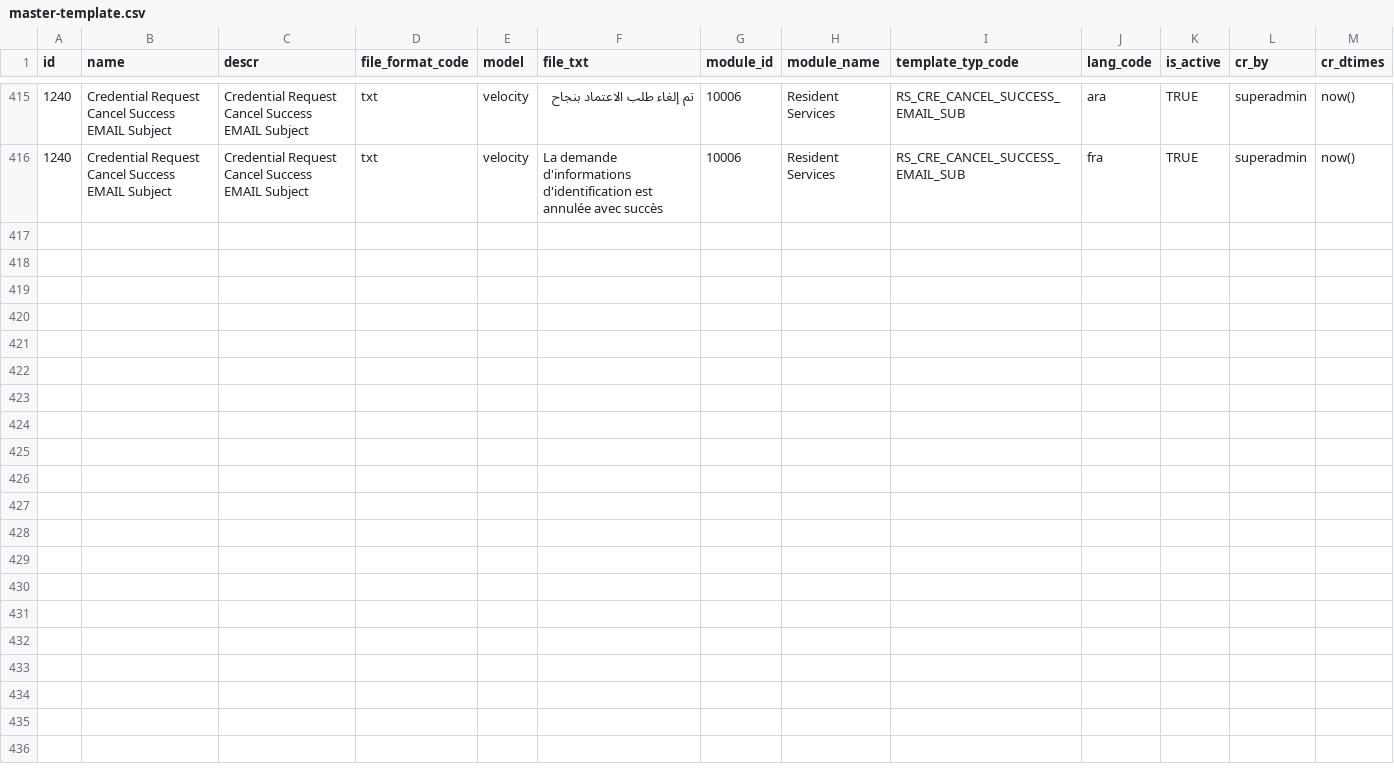
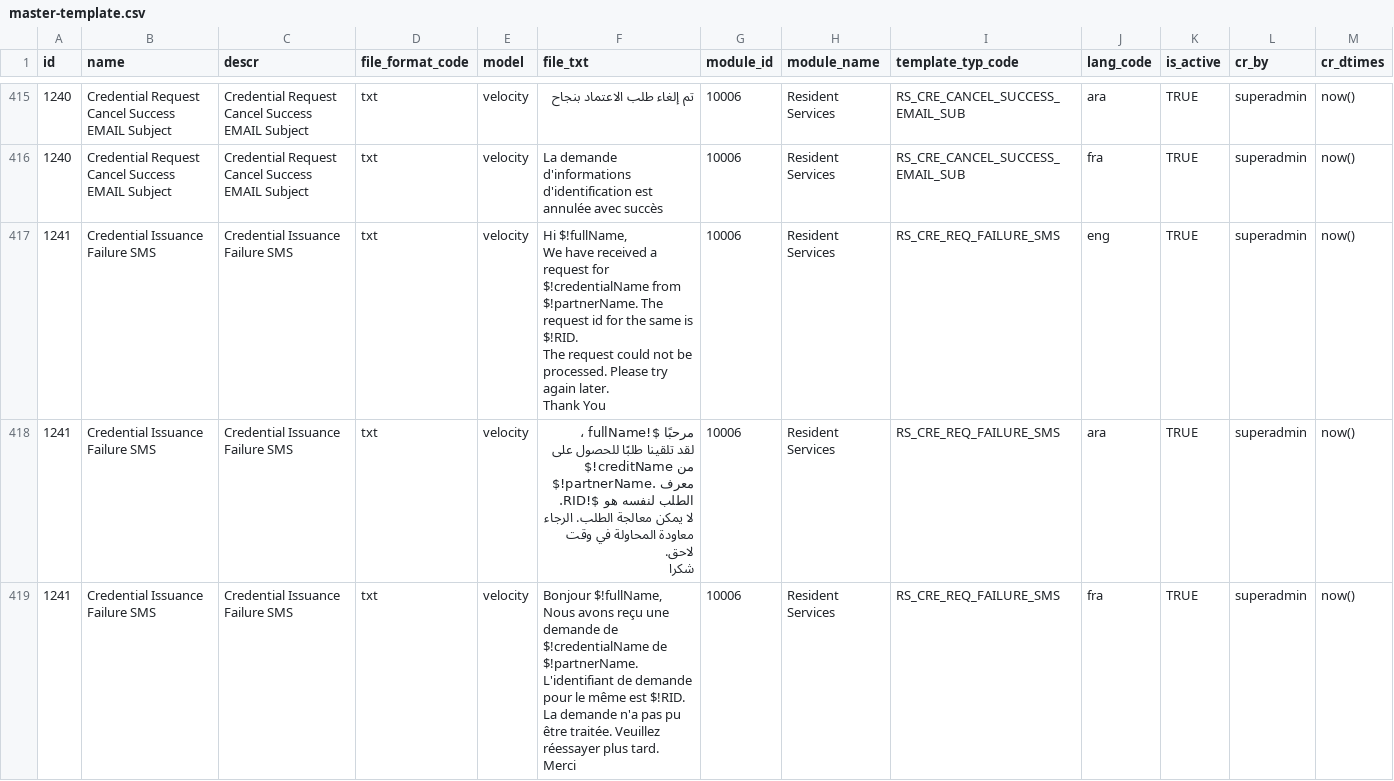
Before and after one commit to tf-nira/otp-manager, a CSV file: db_scripts/mosip_master/dml/master-template.csv, drawn as a sheet; only a part is shown, gaps mark what is left out; ↵ is a line break in a cell; the diff covers the shown part only; the diff names each change by its address in the sheet, - before the commit and + after, or states it on an @@ line.

Commit message:
Updated template and template type data

```diff
--- a/db_scripts/mosip_master/dml/master-template.csv
+++ b/db_scripts/mosip_master/dml/master-template.csv
+row 417: 1241 | Credential Issuance Failure SMS | Credential Issuance Failure SMS | txt | velocity | Hi $!fullName, ↵ We have received a request for $!credentialName from $!partnerName. The request id for the same is $!RID. ↵ The request could not be processed. Please try again later. ↵ Thank You | 10006 | Resident Services | RS_CRE_REQ_FAILURE_SMS | eng | TRUE | superadmin | now()
+row 418: 1241 | Credential Issuance Failure SMS | Credential Issuance Failure SMS | txt | velocity | مرحبًا $!fullName ، ↵ لقد تلقينا طلبًا للحصول على $!creditName من $!partnerName. معرف الطلب لنفسه هو $!RID. ↵ لا يمكن معالجة الطلب. الرجاء معاودة المحاولة في وقت لاحق. ↵ شكرا | 10006 | Resident Services | RS_CRE_REQ_FAILURE_SMS | ara | TRUE | superadmin | now()
+row 419: 1241 | Credential Issuance Failure SMS | Credential Issuance Failure SMS | txt | velocity | Bonjour $!fullName, ↵ Nous avons reçu une demande de $!credentialName de $!partnerName. L'identifiant de demande pour le même est $!RID. ↵ La demande n'a pas pu être traitée. Veuillez réessayer plus tard. ↵ Merci | 10006 | Resident Services | RS_CRE_REQ_FAILURE_SMS | fra | TRUE | superadmin | now()
```
Also changed, not shown: 6 added rows elsewhere in this file, db_scripts/mosip_master/dml/master-template_type.csv.
